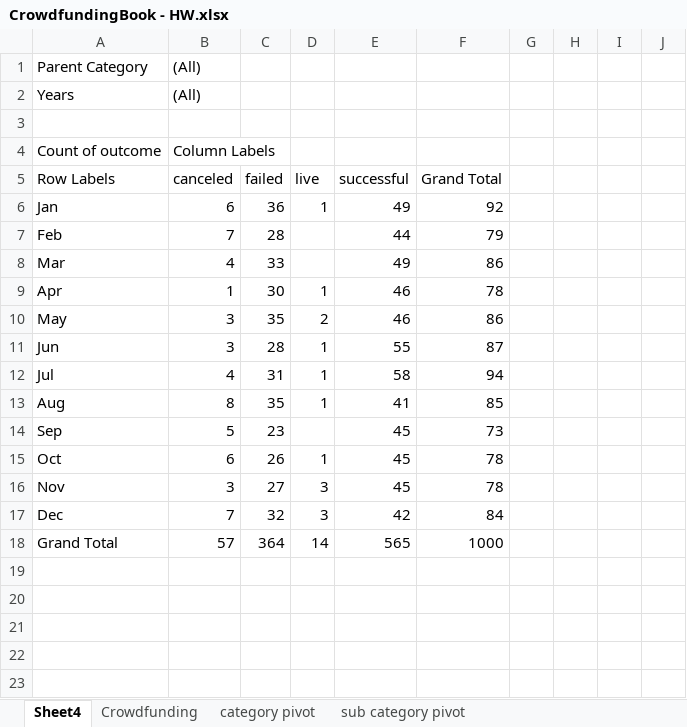
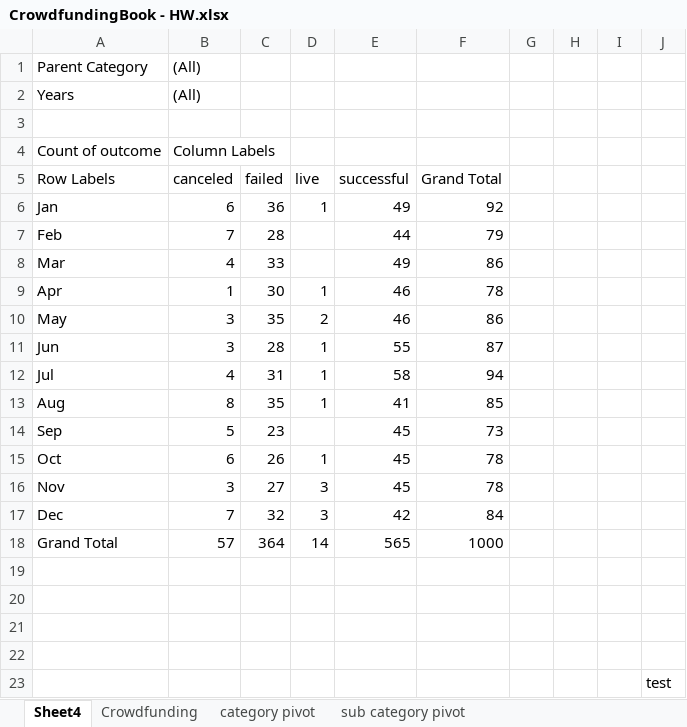
Before and after one commit to benrich322/excel-challenge, an Excel workbook: CrowdfundingBook - HW.xlsx, sheet Sheet4, drawn as a sheet; values as stored, in another font and other column widths than the file's, no borders; charts and pictures not drawn; the diff names each change by its address in the sheet, - before the commit and + after, or states it on an @@ line.

Commit message:
Add files via upload

```diff
--- a/CrowdfundingBook - HW.xlsx (sheet Sheet4)
+++ b/CrowdfundingBook - HW.xlsx (sheet Sheet4)
+row 19: (empty)
+row 20: (empty)
+row 21: (empty)
+row 22: (empty)
+row 23:  |  |  |  |  |  |  |  |  | test
```
